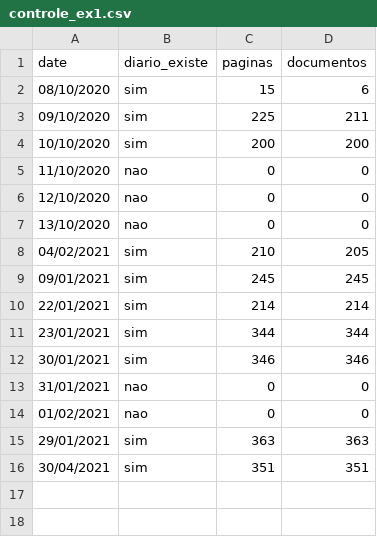
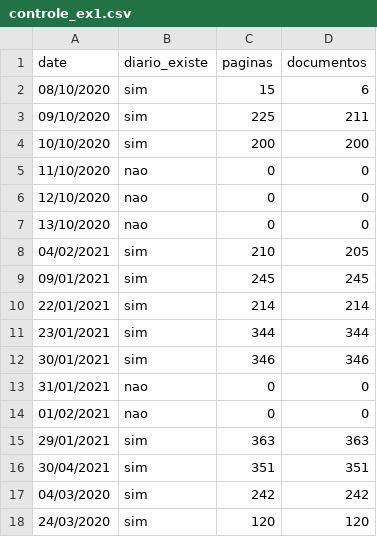
Before and after one commit to d116626/do_sp, a CSV file: data/generic/pdf/ex1/controle_ex1.csv, drawn as a sheet; the diff names each change by its address in the sheet, - before the commit and + after, or states it on an @@ line.

```diff
--- a/data/generic/pdf/ex1/controle_ex1.csv
+++ b/data/generic/pdf/ex1/controle_ex1.csv
+row 17: 04/03/2020 | sim | 242 | 242
+row 18: 24/03/2020 | sim | 120 | 120
```
Also changed, not shown: 28 other files.
